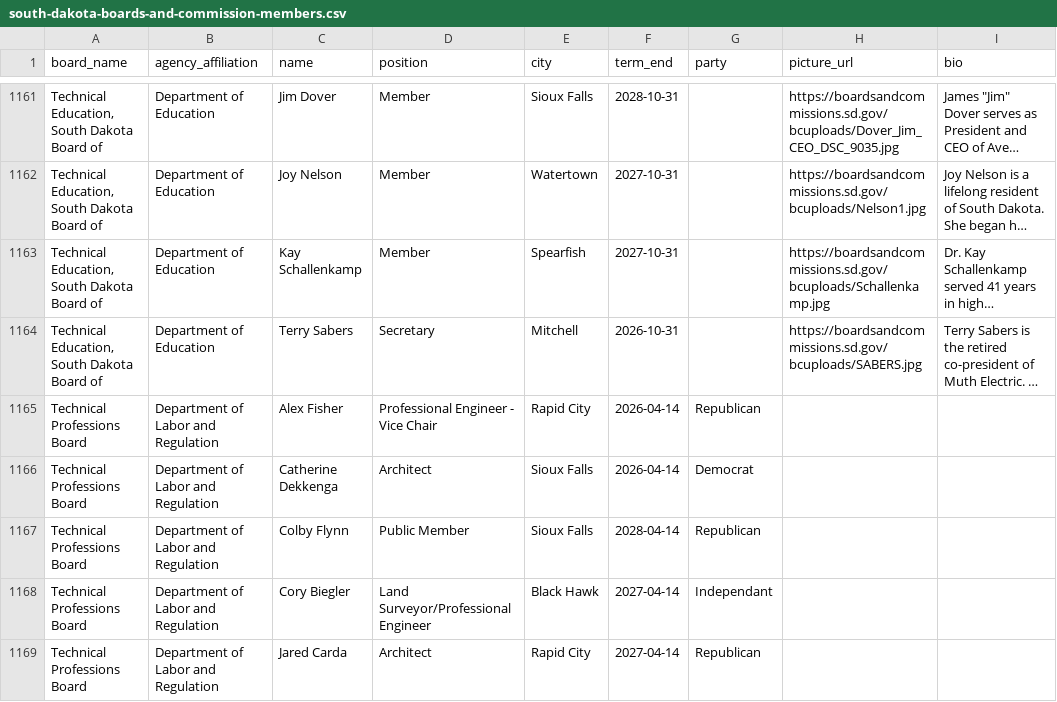
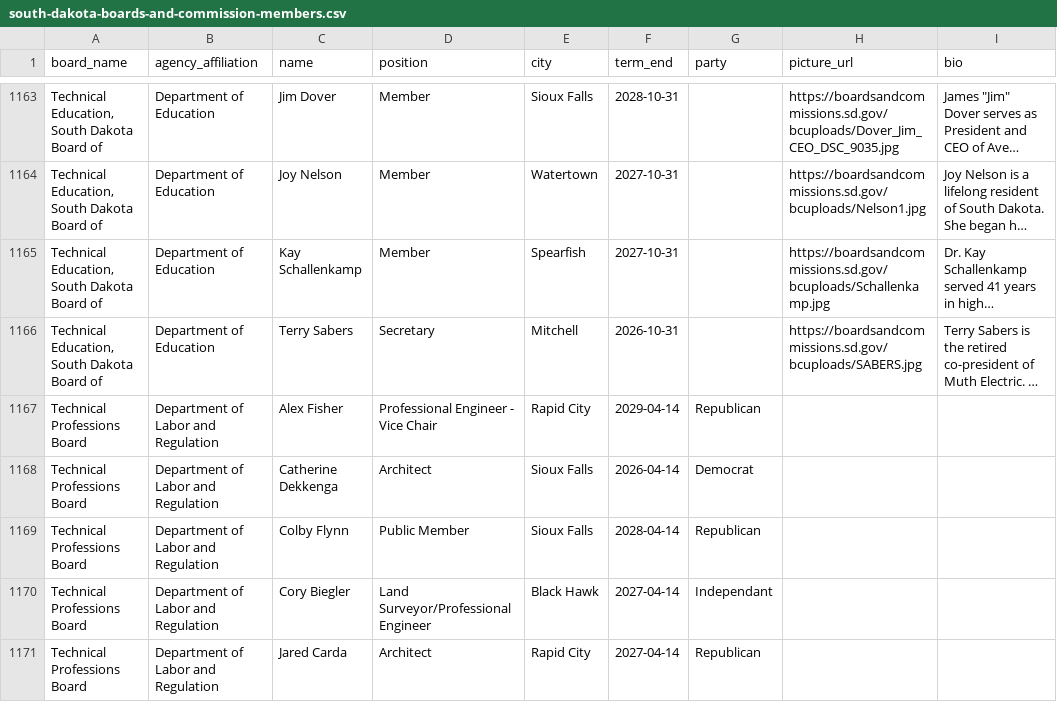
Before and after one commit to cjwinchester/south-dakota-boards-commissions, a CSV file: south-dakota-boards-and-commission-members.csv, drawn as a sheet; only a part is shown, gaps mark what is left out; long unchanged cells end in …; addresses are those after the commit; the diff covers the shown part only; the diff names each change by its address in the sheet, - before the commit and + after, or states it on an @@ line.

```diff
--- a/south-dakota-boards-and-commission-members.csv
+++ b/south-dakota-boards-and-commission-members.csv
-F1167 (term_end): 2026-04-14
+F1167 (term_end): 2029-04-14
```
Also changed, not shown: 3 added rows, 1 removed row and 5 edited cells elsewhere in this file.
